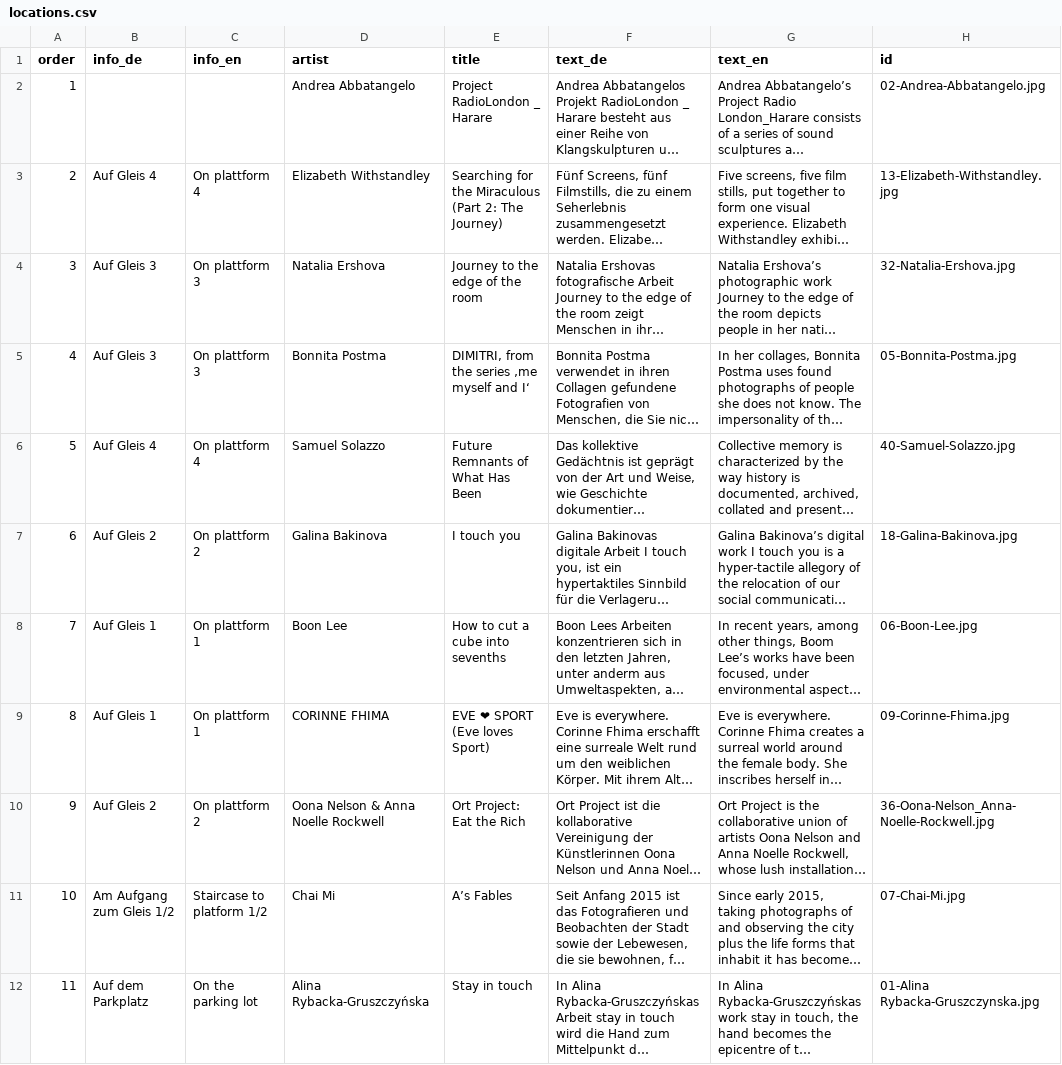
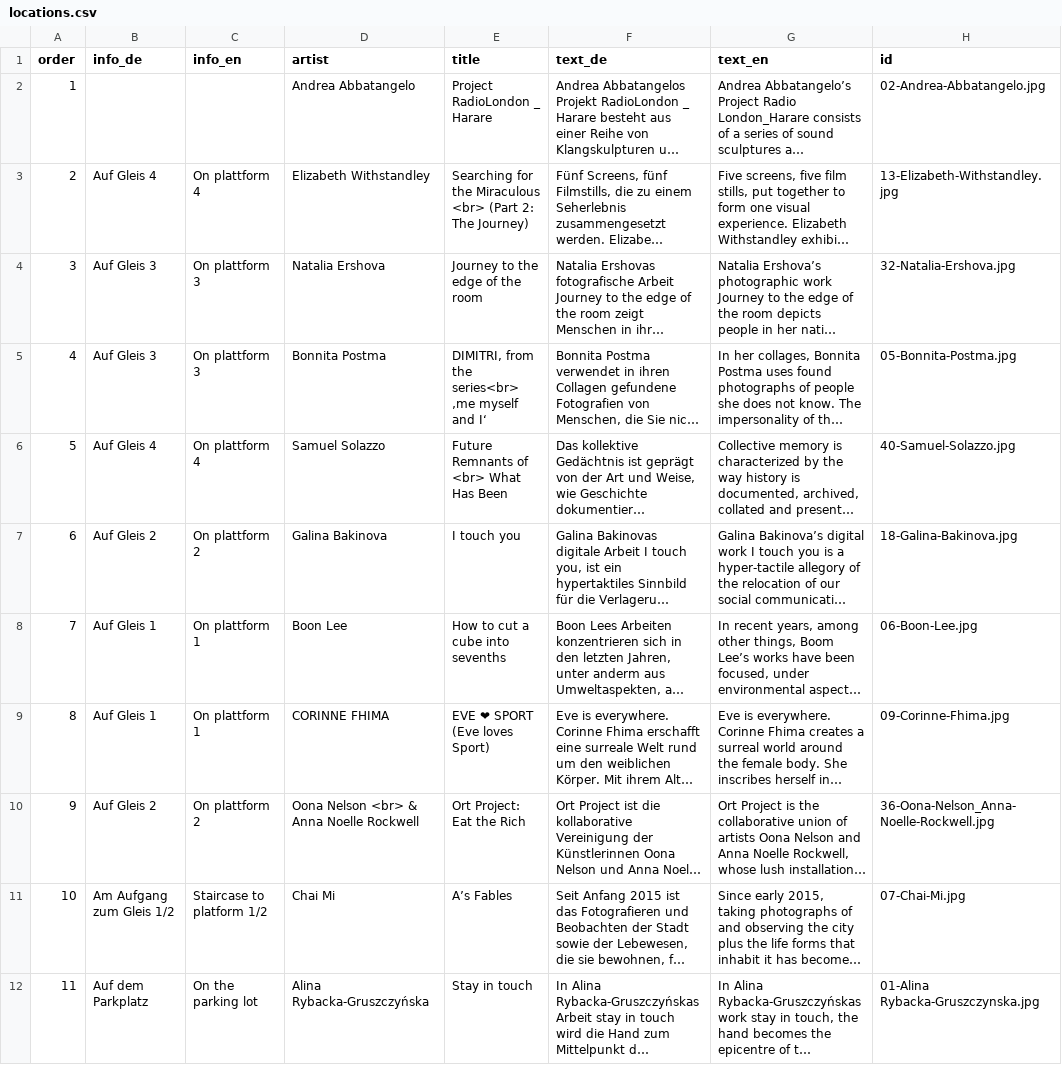
Before and after one commit to Yannikpy/Reclaim-2.0, a CSV file: data/locations.csv, drawn as a sheet; only a part is shown; long unchanged cells end in …; the diff covers the shown part only; the diff names each change by its address in the sheet, - before the commit and + after, or states it on an @@ line.

```diff
--- a/data/locations.csv
+++ b/data/locations.csv
-E3 (title): …the Miraculous (Part 2:…
+E3 (title): …the Miraculous <br> (Part 2:…
-E5 (title): DIMITRI, from the series ‚me myself and I‘
+E5 (title): DIMITRI, from the series<br> ‚me myself and I‘
-E6 (title): Future Remnants of What Has Been
+E6 (title): Future Remnants of <br> What Has Been
-D10 (artist): Oona Nelson & Anna Noelle Rockwell
+D10 (artist): Oona Nelson <br> & Anna Noelle Rockwell
```
Also changed, not shown: 11 edited cells elsewhere in this file, 5 other files.
